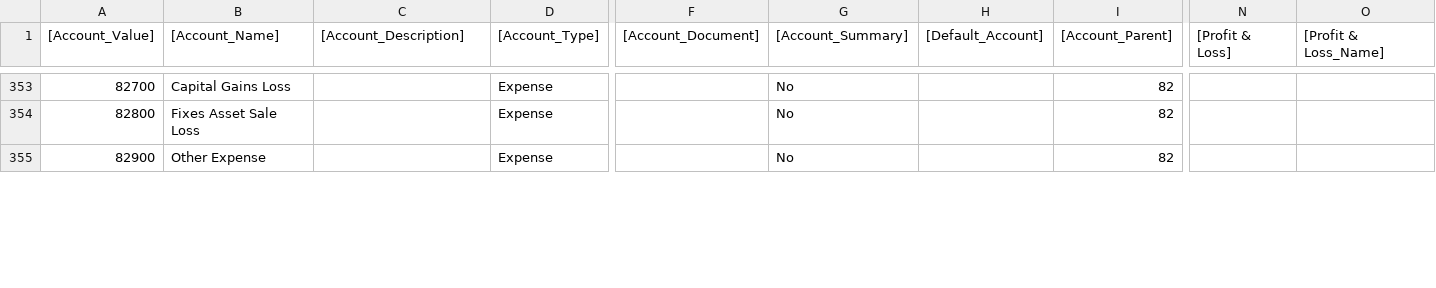
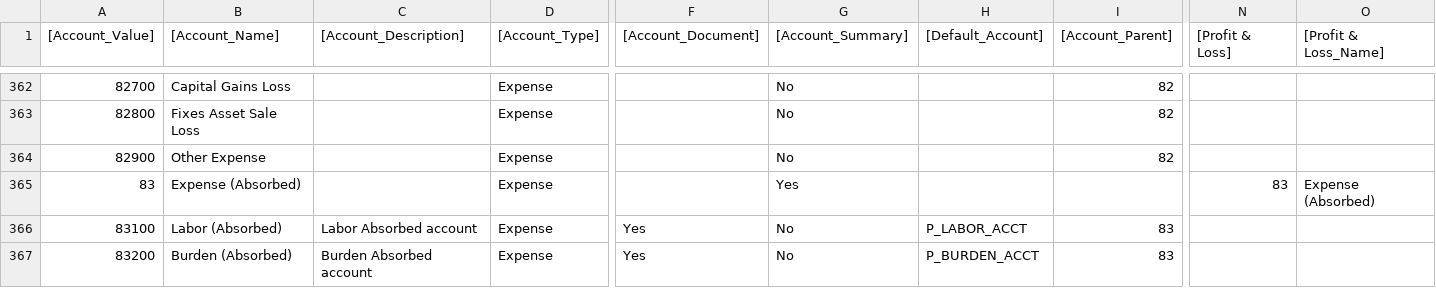
Before and after one commit to zoosky/adempiere, a CSV file: data/import/AccountingUS.csv, drawn as a sheet; only a part is shown, gaps mark what is left out; rows hold the shown columns only; the diff covers the shown part only; the diff names each change by its address in the sheet, - before the commit and + after, or states it on an @@ line.

Commit message:
Adding new Default Account to AccountingUS http://sourceforge.net/tracker/?func=detail&atid=879335&aid=2494129&group_id=176962
--HG--
branch : development
extra : convert_revision : svn%3Aca97e3cf-264c-4fc5-ac59-d2cac9e95311/trunk%408041

```diff
--- a/data/import/AccountingUS.csv
+++ b/data/import/AccountingUS.csv
+row 365: 83 | Expense (Absorbed) |  | Expense |  | Yes |  |  | 83 | Expense (Absorbed)
+row 366: 83100 | Labor (Absorbed) | Labor Absorbed account | Expense | Yes | No | P_LABOR_ACCT | 83
+row 367: 83200 | Burden (Absorbed) | Burden Absorbed account | Expense | Yes | No | P_BURDEN_ACCT | 83
```
Also changed, not shown: 10 added rows and 1 edited cell elsewhere in this file, 1 other file.
